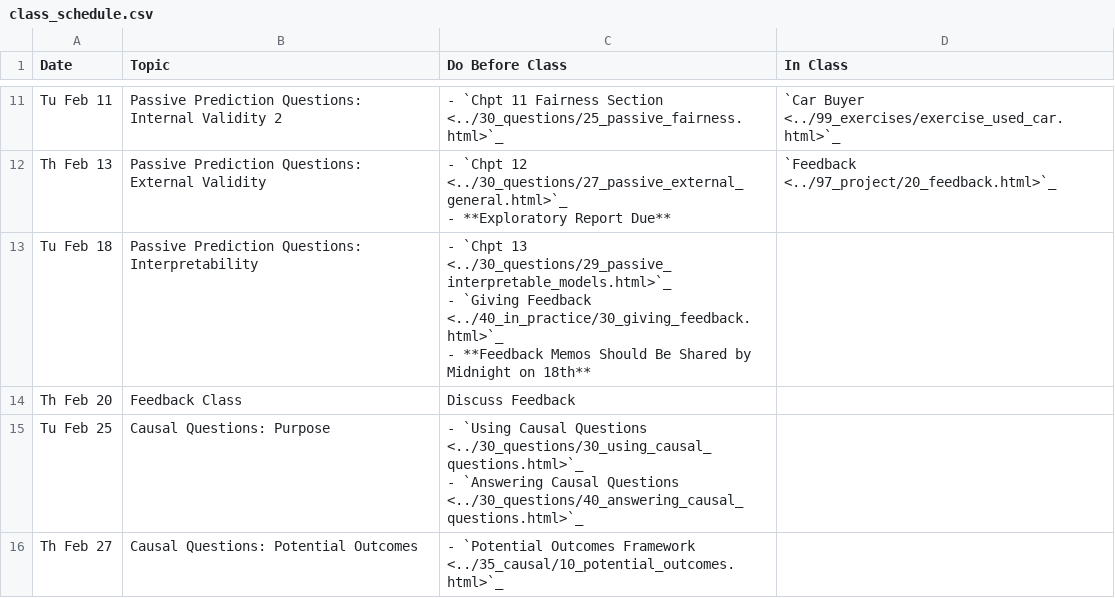
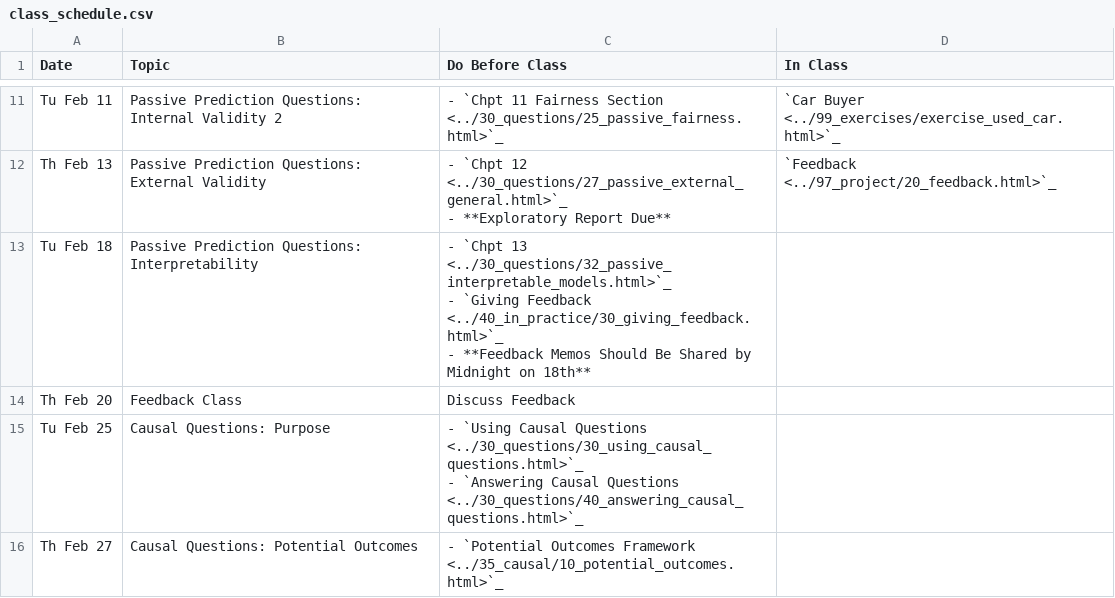
Before and after one commit to nickeubank/ds4humans, a CSV file: 00_class_schedule/class_schedule.csv, drawn as a sheet; only a part is shown, gaps mark what is left out.

```diff
--- a/00_class_schedule/class_schedule.csv
+++ b/00_class_schedule/class_schedule.csv
@@ -27,5 +27,5 @@ Th Feb 13,Passive Prediction Questions: External Validity,"- `Chpt 12 <../30_que
 - **Exploratory Report Due**",`Feedback <../97_project/20_feedback.html>`_
-Tu Feb 18,Passive Prediction Questions: Interpretability,"- `Chpt 13 <../30_questions/29_passive_interpretable_models.html>`_
-- `Giving Feedback <../40_in_practice/30_giving_feedback.html>`_
-- **Feedback Memos Should Be Shared by Midnight on 18th**",
+Tu Feb 18,Passive Prediction Questions: Interpretability,"- `Chpt 13 <../30_questions/32_passive_interpretable_models.html>`_
+- `Giving Feedback <../40_in_practice/30_giving_feedback.html>`_
+- **Feedback Memos Should Be Shared by Midnight on 18th**",
 Th Feb 20,Feedback Class,"Discuss Feedback
```
Also changed, not shown: 29 other files.
